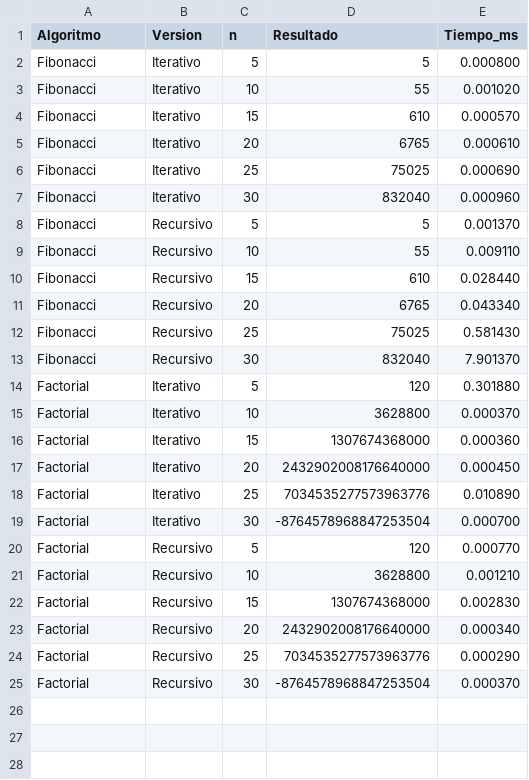
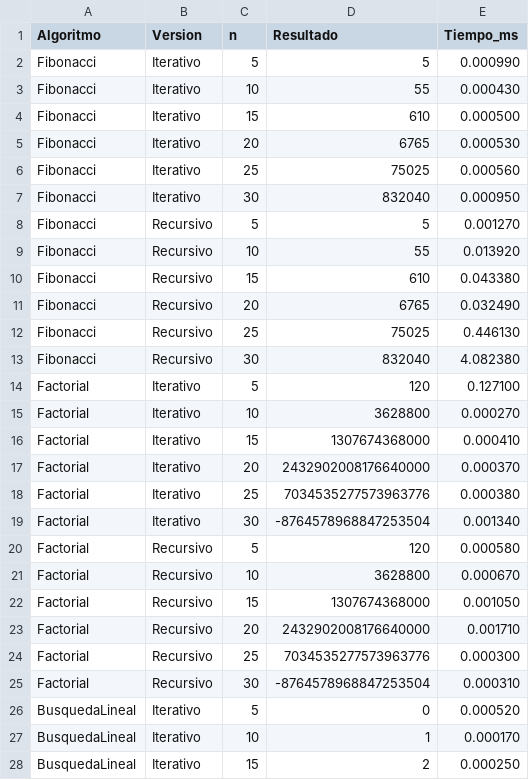
Before and after one commit to CeF95/PROYECTO-1, a CSV file: resultados/tiempos.csv, drawn as a sheet; only a part is shown; the diff covers the shown part only.

Commit message:
TIEMPOS NUEVOS BUSQUEDA LINEAL

```diff
--- a/resultados/tiempos.csv
+++ b/resultados/tiempos.csv
@@ -1,25 +1,28 @@
 Algoritmo,Version,n,Resultado,Tiempo_ms
-Fibonacci,Iterativo,5,5,0.000800
-Fibonacci,Iterativo,10,55,0.001020
-Fibonacci,Iterativo,15,610,0.000570
-Fibonacci,Iterativo,20,6765,0.000610
-Fibonacci,Iterativo,25,75025,0.000690
-Fibonacci,Iterativo,30,832040,0.000960
-Fibonacci,Recursivo,5,5,0.001370
-Fibonacci,Recursivo,10,55,0.009110
-Fibonacci,Recursivo,15,610,0.028440
-Fibonacci,Recursivo,20,6765,0.043340
-Fibonacci,Recursivo,25,75025,0.581430
-Fibonacci,Recursivo,30,832040,7.901370
-Factorial,Iterativo,5,120,0.301880
-Factorial,Iterativo,10,3628800,0.000370
-Factorial,Iterativo,15,1307674368000,0.000360
-Factorial,Iterativo,20,2432902008176640000,0.000450
-Factorial,Iterativo,25,7034535277573963776,0.010890
-Factorial,Iterativo,30,-8764578968847253504,0.000700
-Factorial,Recursivo,5,120,0.000770
-Factorial,Recursivo,10,3628800,0.001210
-Factorial,Recursivo,15,1307674368000,0.002830
-Factorial,Recursivo,20,2432902008176640000,0.000340
-Factorial,Recursivo,25,7034535277573963776,0.000290
-Factorial,Recursivo,30,-8764578968847253504,0.000370
+Fibonacci,Iterativo,5,5,0.000990
+Fibonacci,Iterativo,10,55,0.000430
+Fibonacci,Iterativo,15,610,0.000500
+Fibonacci,Iterativo,20,6765,0.000530
+Fibonacci,Iterativo,25,75025,0.000560
+Fibonacci,Iterativo,30,832040,0.000950
+Fibonacci,Recursivo,5,5,0.001270
+Fibonacci,Recursivo,10,55,0.013920
+Fibonacci,Recursivo,15,610,0.043380
+Fibonacci,Recursivo,20,6765,0.032490
+Fibonacci,Recursivo,25,75025,0.446130
+Fibonacci,Recursivo,30,832040,4.082380
+Factorial,Iterativo,5,120,0.127100
+Factorial,Iterativo,10,3628800,0.000270
+Factorial,Iterativo,15,1307674368000,0.000410
+Factorial,Iterativo,20,2432902008176640000,0.000370
+Factorial,Iterativo,25,7034535277573963776,0.000380
+Factorial,Iterativo,30,-8764578968847253504,0.001340
+Factorial,Recursivo,5,120,0.000580
+Factorial,Recursivo,10,3628800,0.000670
+Factorial,Recursivo,15,1307674368000,0.001050
+Factorial,Recursivo,20,2432902008176640000,0.001710
+Factorial,Recursivo,25,7034535277573963776,0.000300
+Factorial,Recursivo,30,-8764578968847253504,0.000310
+BusquedaLineal,Iterativo,5,0,0.000520
+BusquedaLineal,Iterativo,10,1,0.000170
+BusquedaLineal,Iterativo,15,2,0.000250
```
Also changed, not shown: 9 added rows elsewhere in this file.
